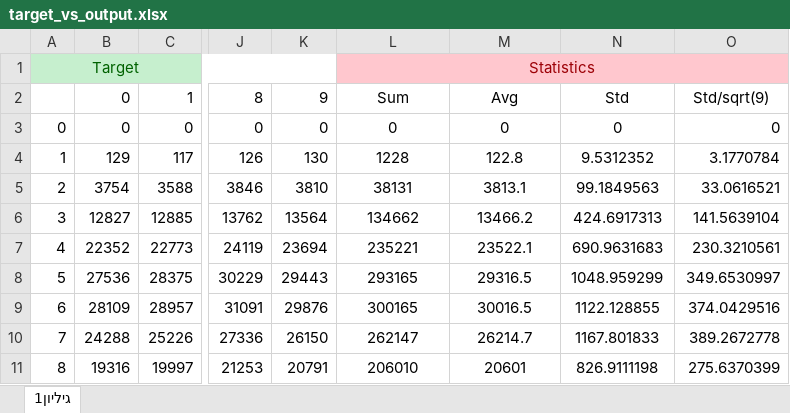
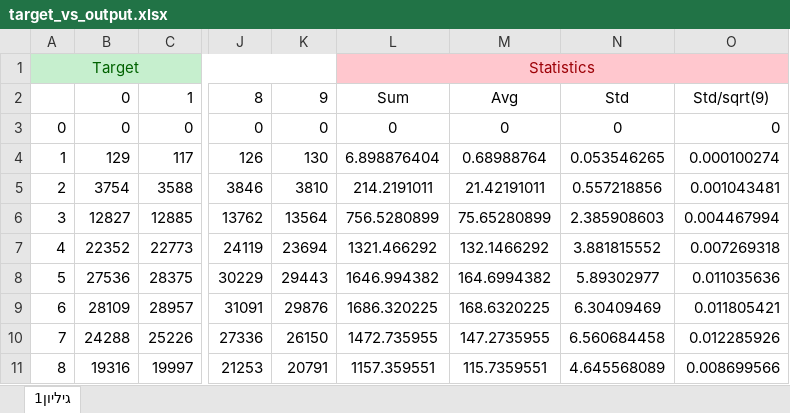
Before and after one commit to nirzaa/particles_nir_repo_new, an Excel workbook: csv_files/2d_20classes_noise_10runs_new/target_vs_output.xlsx, sheet גיליון1, drawn as a sheet; only a part is shown, gaps mark what is left out; values as stored, in another font and other column widths than the file's, no borders; charts and pictures not drawn; the diff covers the shown part only; the diff names each change by its address in the sheet, - before the commit and + after, or states it on an @@ line.

```diff
--- a/csv_files/2d_20classes_noise_10runs_new/target_vs_output.xlsx (sheet גיליון1)
+++ b/csv_files/2d_20classes_noise_10runs_new/target_vs_output.xlsx (sheet גיליון1)
-L4: 1228
+L4: 6.898876404
-M4: 122.8
+M4: 0.68988764
-N4: 9.5312352
+N4: 0.053546265
-O4: 3.1770784
+O4: 0.000100274
-L5: 38131
+L5: 214.2191011
-M5: 3813.1
+M5: 21.42191011
-N5: 99.1849563
+N5: 0.557218856
-O5: 33.0616521
+O5: 0.001043481
-L6: 134662
+L6: 756.5280899
-M6: 13466.2
+M6: 75.65280899
-N6: 424.6917313
+N6: 2.385908603
-O6: 141.5639104
+O6: 0.004467994
-L7: 235221
+L7: 1321.466292
-M7: 23522.1
+M7: 132.1466292
-N7: 690.9631683
+N7: 3.881815552
-O7: 230.3210561
+O7: 0.007269318
-L8: 293165
+L8: 1646.994382
-M8: 29316.5
+M8: 164.6994382
-N8: 1048.959299
+N8: 5.89302977
-O8: 349.6530997
+O8: 0.011035636
-L9: 300165
+L9: 1686.320225
-M9: 30016.5
+M9: 168.6320225
-N9: 1122.128855
+N9: 6.30409469
-O9: 374.0429516
+O9: 0.011805421
-L10: 262147
+L10: 1472.735955
-M10: 26214.7
+M10: 147.2735955
-N10: 1167.801833
+N10: 6.560684458
-O10: 389.2672778
+O10: 0.012285926
-L11: 206010
+L11: 1157.359551
-M11: 20601
+M11: 115.7359551
-N11: 826.9111198
+N11: 4.645568089
-O11: 275.6370399
+O11: 0.008699566
```
Also changed, not shown: 120 edited cells elsewhere in this sheet, formulas that keep their value, charts or pictures, 2 other files.
